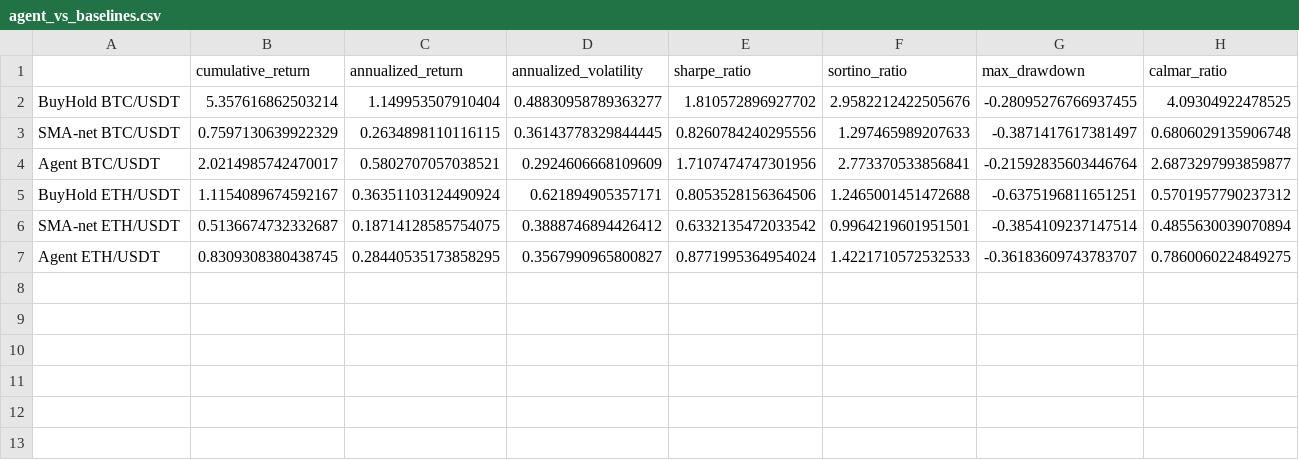
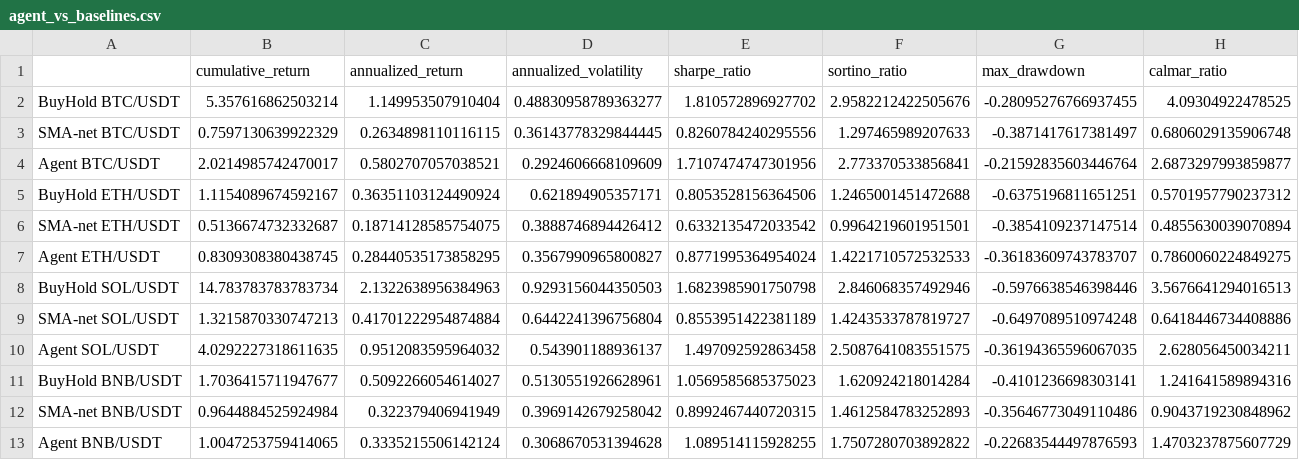
Before and after one commit to Ajay03299/hindsight, a CSV file: notebooks/agent_vs_baselines.csv, drawn as a sheet.

Commit message:
Four-coin agent-vs-baselines results: risk-reduction-not-alpha pattern holds across BTC, ETH, SOL, BNB

```diff
--- a/notebooks/agent_vs_baselines.csv
+++ b/notebooks/agent_vs_baselines.csv
@@ -7 +7,7 @@ SMA-net ETH/USDT,0.5136674732332687,0.18714128585754075,0.3888746894426412,0.633
 Agent ETH/USDT,0.8309308380438745,0.28440535173858295,0.3567990965800827,0.8771995364954024,1.4221710572532533,-0.36183609743783707,0.7860060224849275
+BuyHold SOL/USDT,14.783783783783734,2.1322638956384963,0.9293156044350503,1.6823985901750798,2.846068357492946,-0.5976638546398446,3.5676641294016513
+SMA-net SOL/USDT,1.3215870330747213,0.41701222954874884,0.6442241396756804,0.8553951422381189,1.4243533787819727,-0.6497089510974248,0.6418446734408886
+Agent SOL/USDT,4.0292227318611635,0.9512083595964032,0.543901188936137,1.497092592863458,2.5087641083551575,-0.36194365596067035,2.628056450034211
+BuyHold BNB/USDT,1.7036415711947677,0.5092266054614027,0.5130551926628961,1.0569585685375023,1.620924218014284,-0.4101236698303141,1.241641589894316
+SMA-net BNB/USDT,0.9644884525924984,0.322379406941949,0.3969142679258042,0.8992467440720315,1.4612584783252893,-0.35646773049110486,0.9043719230848962
+Agent BNB/USDT,1.0047253759414065,0.3335215506142124,0.3068670531394628,1.089514115928255,1.7507280703892822,-0.22683544497876593,1.4703237875607729
```
Also changed, not shown: 1 other file.
